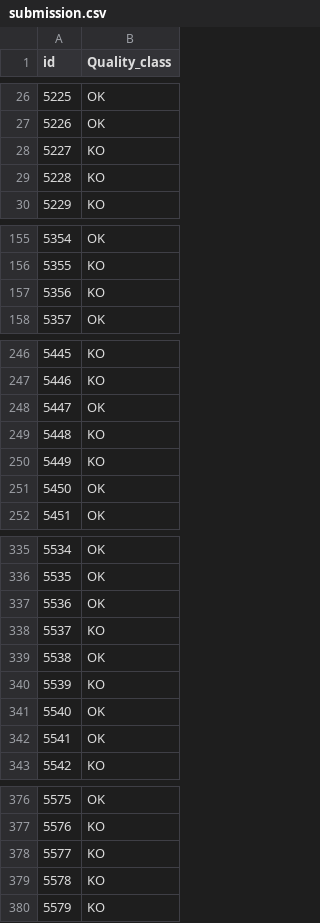
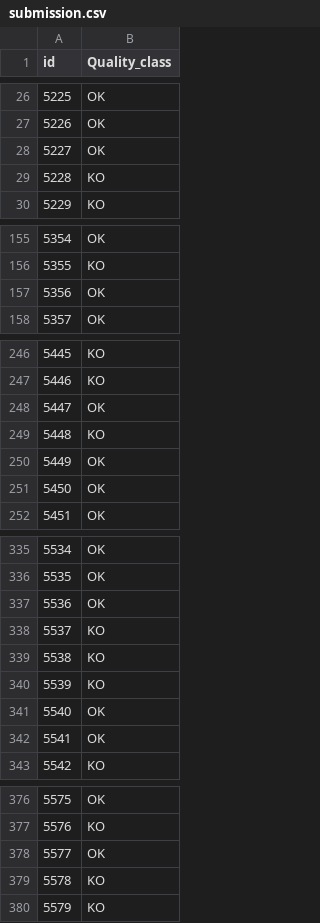
Before and after one commit to afonsolince06/Machine_Learning_Project, a CSV file: submission.csv, drawn as a sheet; only a part is shown, gaps mark what is left out; the diff covers the shown part only.

```diff
--- a/submission.csv
+++ b/submission.csv
@@ -27,3 +27,3 @@ id,Quality_class
 5226,OK
-5227,KO
+5227,OK
 5228,KO
@@ -156,3 +156,3 @@ id,Quality_class
 5355,KO
-5356,KO
+5356,OK
 5357,OK
@@ -249,3 +249,3 @@ id,Quality_class
 5448,KO
-5449,KO
+5449,OK
 5450,OK
@@ -338,3 +338,3 @@ id,Quality_class
 5537,KO
-5538,OK
+5538,KO
 5539,KO
@@ -377,3 +377,3 @@ id,Quality_class
 5576,KO
-5577,KO
+5577,OK
 5578,KO
```
Also changed, not shown: 28 edited cells elsewhere in this file, 5 other files.
